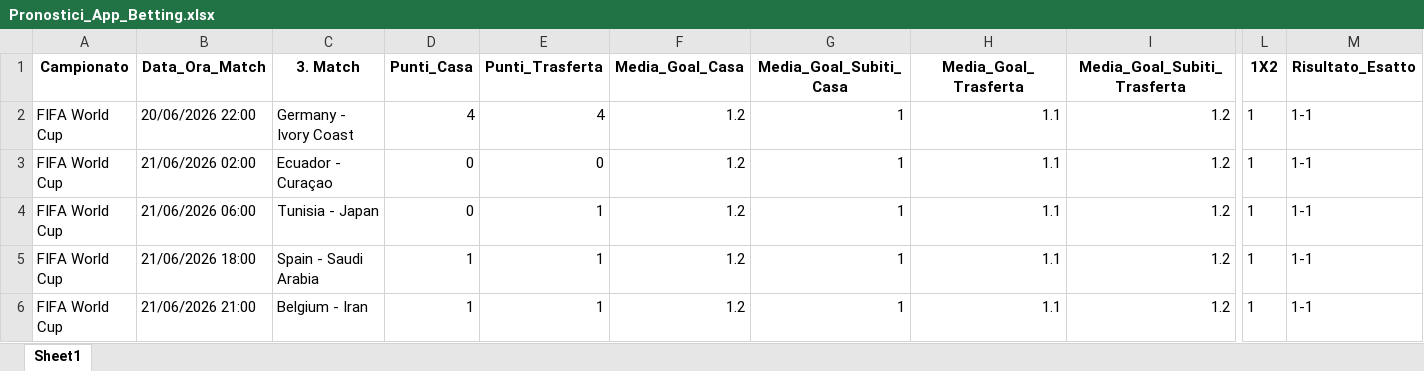
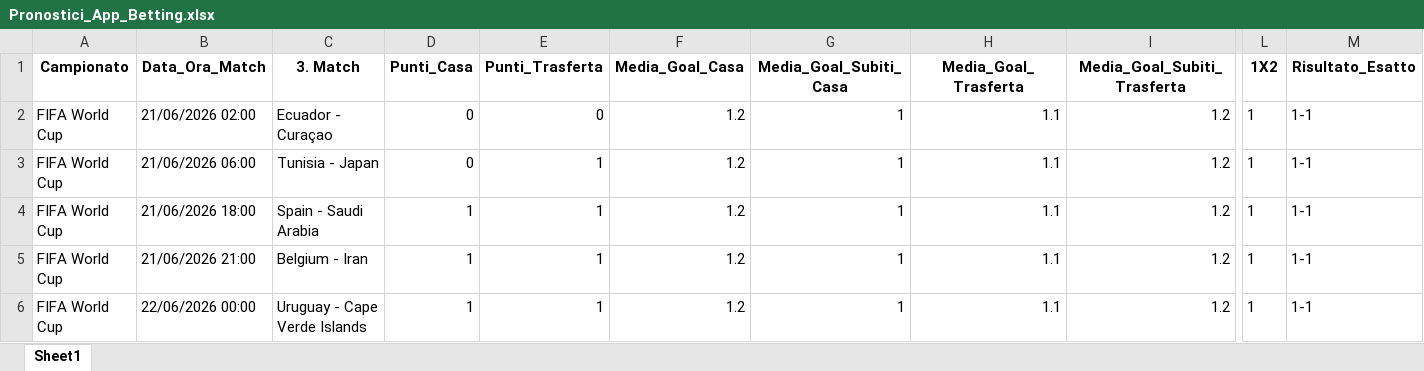
Before and after one commit to CodeMV26/app-betting-codice, an Excel workbook: Pronostici_App_Betting.xlsx, sheet Sheet1, drawn as a sheet; only a part is shown, gaps mark what is left out; the shorter side is filled out with more unchanged rows; values as stored, in another font and other column widths than the file's, no borders; rows hold the shown columns only; the diff names each change by its address in the sheet, - before the commit and + after, or states it on an @@ line.

```diff
--- a/Pronostici_App_Betting.xlsx (sheet Sheet1)
+++ b/Pronostici_App_Betting.xlsx (sheet Sheet1)
-row 2: FIFA World Cup | 20/06/2026 22:00 | Germany - Ivory Coast | 4 | 4 | 1.2 | 1 | 1.1 | 1.2 | 1 | 1-1
```
Also changed, not shown: Database_App_Betting.xlsx.
